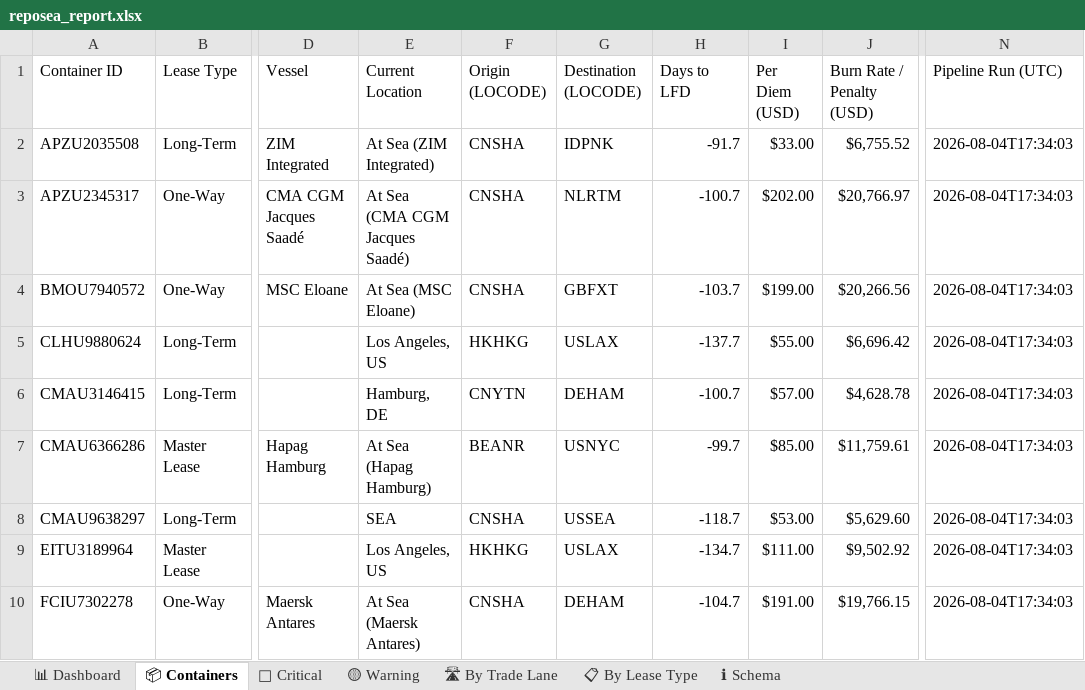
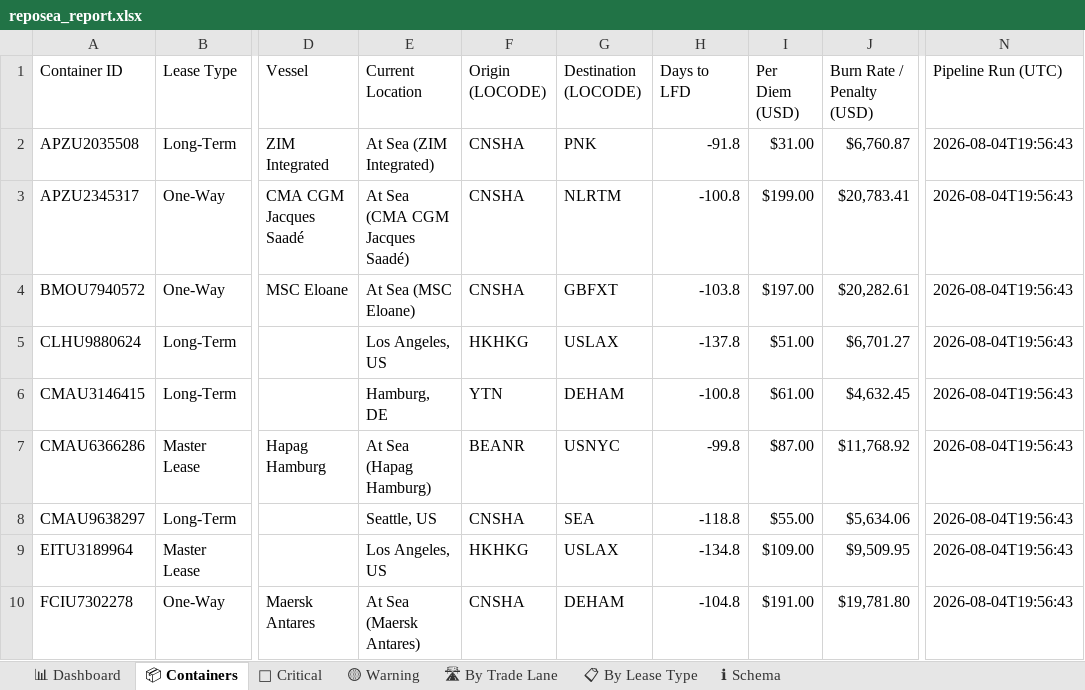
Before and after one commit to rahulmistry18/-Reposea_container_optimizer, an Excel workbook: data/exports/reposea_report.xlsx, sheet 📦 Containers, drawn as a sheet; only a part is shown, gaps mark what is left out; values as stored, in another font and other column widths than the file's, no cell formats; table styles not drawn; the diff covers the shown part only; the diff names each change by its address in the sheet, - before the commit and + after, or states it on an @@ line.

Commit message:
chore(data): pipeline run 2026-08-04T11:56:44Z [skip ci]

```diff
--- a/data/exports/reposea_report.xlsx (sheet 📦 Containers)
+++ b/data/exports/reposea_report.xlsx (sheet 📦 Containers)
-G2 (Destination (LOCODE)): IDPNK
+G2 (Destination (LOCODE)): PNK
-H2 (Days to LFD): -91.7
+H2 (Days to LFD): -91.8
-I2 (Per Diem (USD)): $33.00
+I2 (Per Diem (USD)): $31.00
-J2 (Burn Rate / Penalty (USD)): $6,755.52
+J2 (Burn Rate / Penalty (USD)): $6,760.87
-N2:N10 (Pipeline Run (UTC)): 2026-08-04T17:34:03
+N2:N10 (Pipeline Run (UTC)): 2026-08-04T19:56:43
-H3 (Days to LFD): -100.7
+H3 (Days to LFD): -100.8
-I3 (Per Diem (USD)): $202.00
+I3 (Per Diem (USD)): $199.00
-J3 (Burn Rate / Penalty (USD)): $20,766.97
+J3 (Burn Rate / Penalty (USD)): $20,783.41
-H4 (Days to LFD): -103.7
+H4 (Days to LFD): -103.8
-I4 (Per Diem (USD)): $199.00
+I4 (Per Diem (USD)): $197.00
-J4 (Burn Rate / Penalty (USD)): $20,266.56
+J4 (Burn Rate / Penalty (USD)): $20,282.61
-H5 (Days to LFD): -137.7
+H5 (Days to LFD): -137.8
-I5 (Per Diem (USD)): $55.00
+I5 (Per Diem (USD)): $51.00
-J5 (Burn Rate / Penalty (USD)): $6,696.42
+J5 (Burn Rate / Penalty (USD)): $6,701.27
-F6 (Origin (LOCODE)): CNYTN
+F6 (Origin (LOCODE)): YTN
-H6 (Days to LFD): -100.7
+H6 (Days to LFD): -100.8
-I6 (Per Diem (USD)): $57.00
+I6 (Per Diem (USD)): $61.00
-J6 (Burn Rate / Penalty (USD)): $4,628.78
+J6 (Burn Rate / Penalty (USD)): $4,632.45
-H7 (Days to LFD): -99.7
+H7 (Days to LFD): -99.8
-I7 (Per Diem (USD)): $85.00
+I7 (Per Diem (USD)): $87.00
-J7 (Burn Rate / Penalty (USD)): $11,759.61
+J7 (Burn Rate / Penalty (USD)): $11,768.92
-E8 (Current Location): SEA
+E8 (Current Location): Seattle, US
-G8 (Destination (LOCODE)): USSEA
+G8 (Destination (LOCODE)): SEA
-H8 (Days to LFD): -118.7
+H8 (Days to LFD): -118.8
-I8 (Per Diem (USD)): $53.00
+I8 (Per Diem (USD)): $55.00
-J8 (Burn Rate / Penalty (USD)): $5,629.60
+J8 (Burn Rate / Penalty (USD)): $5,634.06
-H9 (Days to LFD): -134.7
+H9 (Days to LFD): -134.8
-I9 (Per Diem (USD)): $111.00
+I9 (Per Diem (USD)): $109.00
-J9 (Burn Rate / Penalty (USD)): $9,502.92
+J9 (Burn Rate / Penalty (USD)): $9,509.95
-H10 (Days to LFD): -104.7
+H10 (Days to LFD): -104.8
-J10 (Burn Rate / Penalty (USD)): $19,766.15
+J10 (Burn Rate / Penalty (USD)): $19,781.80
```
Also changed, not shown: 13 added rows, 13 removed rows and 54 edited cells elsewhere in this sheet, sheet 🔴 Critical, sheet 🛣 By Trade Lane, sheet 📊 Dashboard, sheet 📋 By Lease Type, cell formats, 7 other files.
